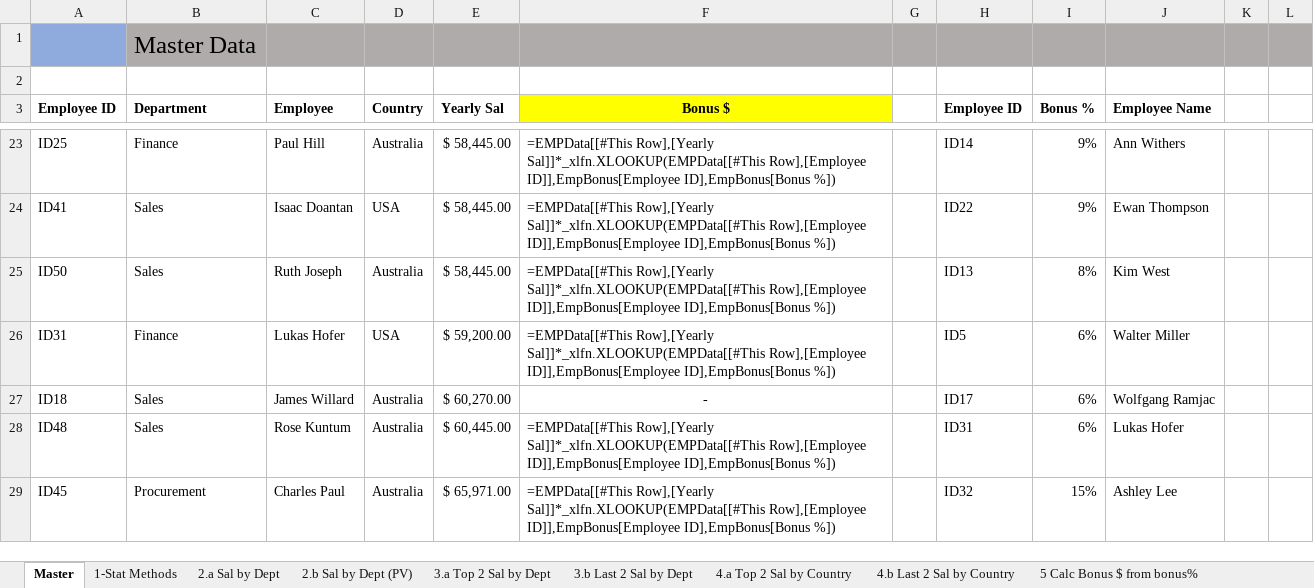
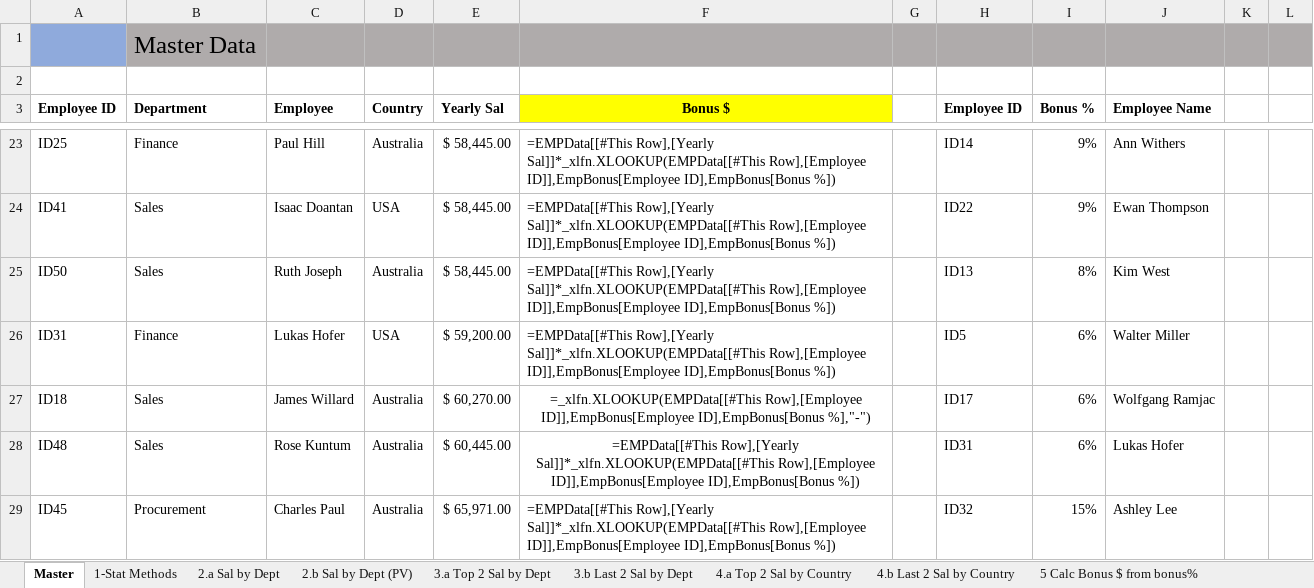
Before and after one commit to Vasanthidata/Data-Analyst_Excel-Project_VS, an Excel workbook: Excel - Project -VS-Updated.xlsx, sheet Master, drawn as a sheet; only a part is shown, gaps mark what is left out; values as stored, in another font and other column widths than the file's, no borders; formulas are shown in place of their values; table styles not drawn; the diff covers the shown part only; the diff names each change by its address in the sheet, - before the commit and + after, or states it on an @@ line.

Commit message:
Update Excel - Project -VS-Updated.xlsx

```diff
--- a/Excel - Project -VS-Updated.xlsx (sheet Master)
+++ b/Excel - Project -VS-Updated.xlsx (sheet Master)
-F27 (Bonus $): -
+F27 (Bonus $): =_xlfn.XLOOKUP(EMPData[[#This Row],[Employee ID]],EmpBonus[Employee ID],EmpBonus[Bonus %],"-")
-F28 alignment: left
+F28 alignment: center
```
Also changed, not shown: 4 edited cells elsewhere in this sheet, formulas that keep their value.
